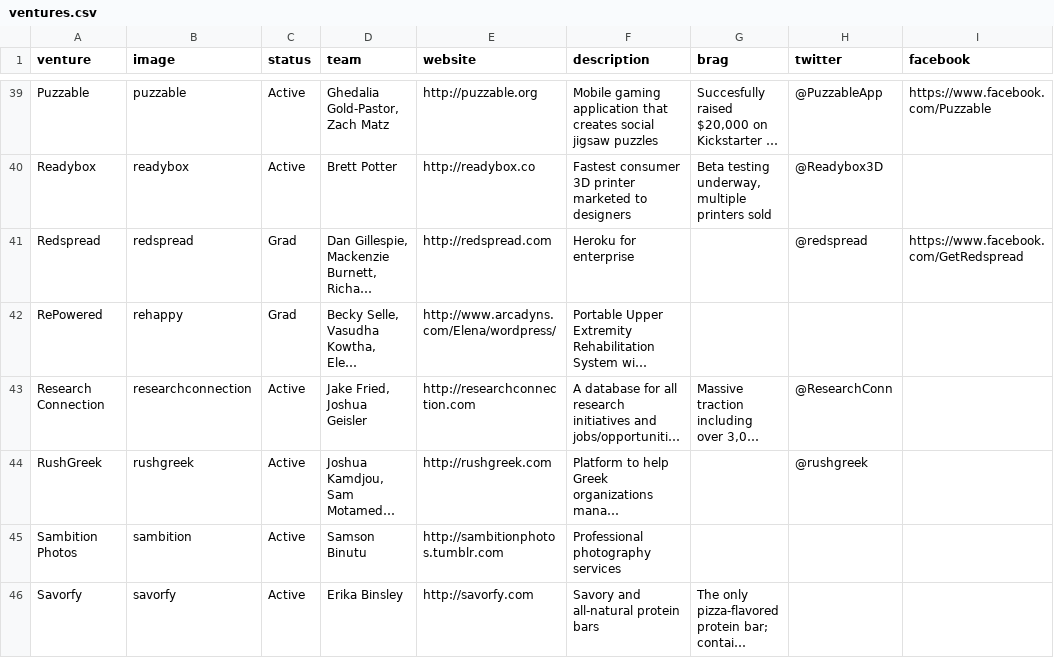
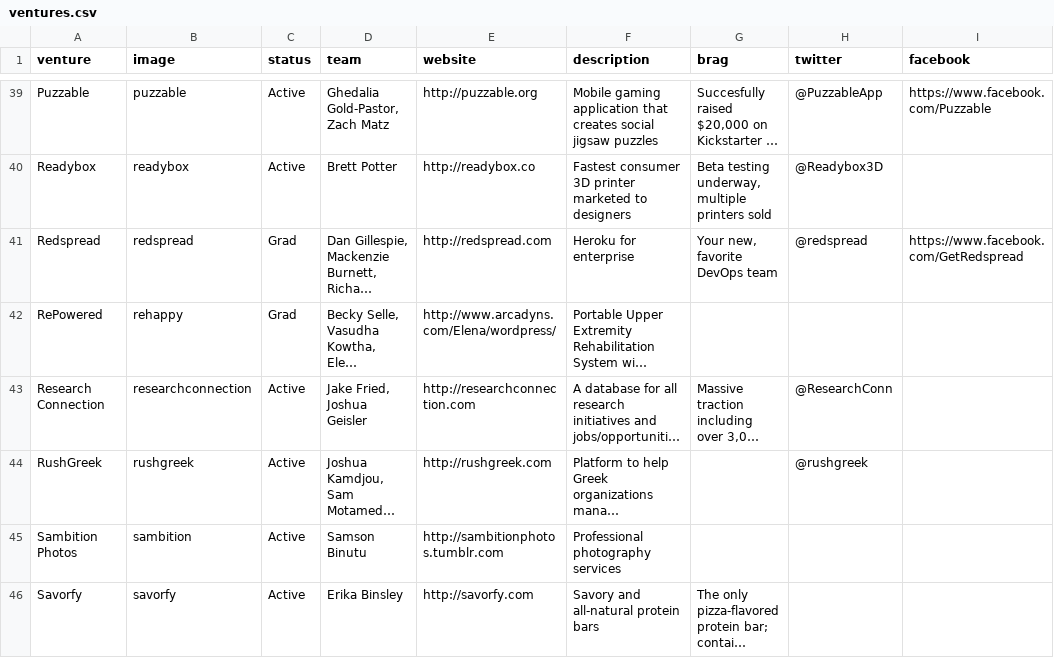
Before and after one commit to StartupShell/web-2015, a CSV file: _data/ventures.csv, drawn as a sheet; only a part is shown, gaps mark what is left out; long unchanged cells end in …; the diff names each change by its address in the sheet, - before the commit and + after, or states it on an @@ line.

Commit message:
add redspread brag line

```diff
--- a/_data/ventures.csv
+++ b/_data/ventures.csv
-G41 (brag): (empty)
+G41 (brag): Your new, favorite DevOps team
```
